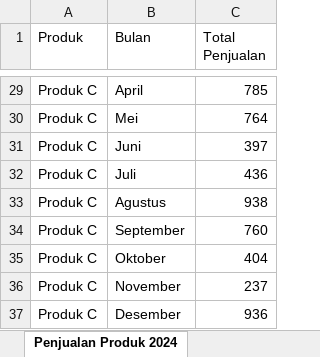
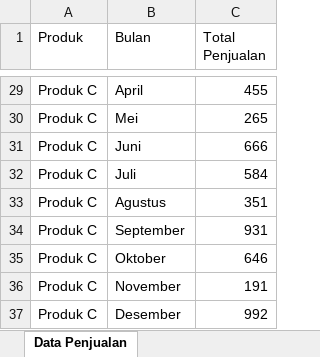
Before and after one commit to FIkriBotDev/tes-sshd, an Excel workbook: Projects/ai-docx/penjualan_produk_2024.xlsx, sheet Data Penjualan, drawn as a sheet; only a part is shown, gaps mark what is left out; values as stored, in another font and other column widths than the file's, no borders; the diff covers the shown part only; the diff names each change by its address in the sheet, - before the commit and + after, or states it on an @@ line.

```diff
--- a/Projects/ai-docx/penjualan_produk_2024.xlsx (sheet Data Penjualan)
+++ b/Projects/ai-docx/penjualan_produk_2024.xlsx (sheet Data Penjualan)
-sheet tab: Penjualan Produk 2024
+sheet tab: Data Penjualan
-C29 (Total Penjualan): 785
+C29 (Total Penjualan): 455
-C30 (Total Penjualan): 764
+C30 (Total Penjualan): 265
-C31 (Total Penjualan): 397
+C31 (Total Penjualan): 666
-C32 (Total Penjualan): 436
+C32 (Total Penjualan): 584
-C33 (Total Penjualan): 938
+C33 (Total Penjualan): 351
-C34 (Total Penjualan): 760
+C34 (Total Penjualan): 931
-C35 (Total Penjualan): 404
+C35 (Total Penjualan): 646
-C36 (Total Penjualan): 237
+C36 (Total Penjualan): 191
-C37 (Total Penjualan): 936
+C37 (Total Penjualan): 992
```
Also changed, not shown: 27 edited cells elsewhere in this sheet, 10 other files.
